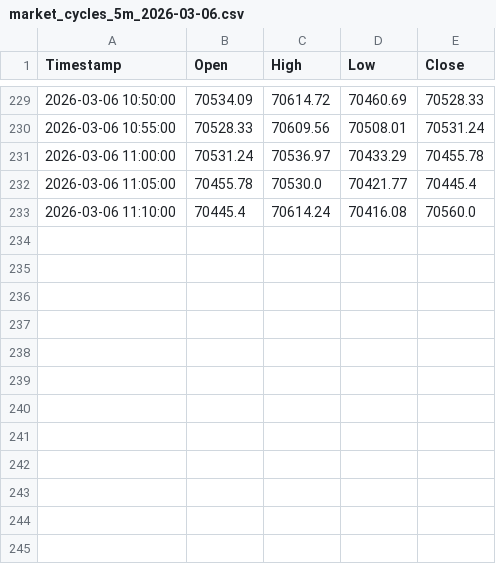
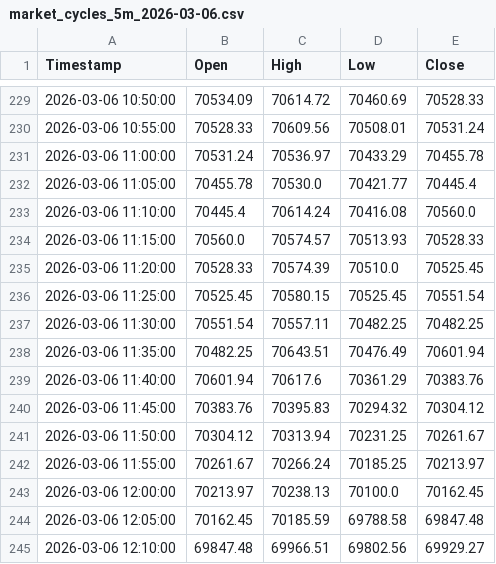
Before and after one commit to 649922737/polymarket, a CSV file: market_cycles_5m_2026-03-06.csv, drawn as a sheet; only a part is shown, gaps mark what is left out; the diff names each change by its address in the sheet, - before the commit and + after, or states it on an @@ line.

```diff
--- a/market_cycles_5m_2026-03-06.csv
+++ b/market_cycles_5m_2026-03-06.csv
+row 234: 2026-03-06 11:15:00 | 70560.0 | 70574.57 | 70513.93 | 70528.33
+row 235: 2026-03-06 11:20:00 | 70528.33 | 70574.39 | 70510.0 | 70525.45
+row 236: 2026-03-06 11:25:00 | 70525.45 | 70580.15 | 70525.45 | 70551.54
+row 237: 2026-03-06 11:30:00 | 70551.54 | 70557.11 | 70482.25 | 70482.25
+row 238: 2026-03-06 11:35:00 | 70482.25 | 70643.51 | 70476.49 | 70601.94
+row 239: 2026-03-06 11:40:00 | 70601.94 | 70617.6 | 70361.29 | 70383.76
+row 240: 2026-03-06 11:45:00 | 70383.76 | 70395.83 | 70294.32 | 70304.12
+row 241: 2026-03-06 11:50:00 | 70304.12 | 70313.94 | 70231.25 | 70261.67
+row 242: 2026-03-06 11:55:00 | 70261.67 | 70266.24 | 70185.25 | 70213.97
+row 243: 2026-03-06 12:00:00 | 70213.97 | 70238.13 | 70100.0 | 70162.45
+row 244: 2026-03-06 12:05:00 | 70162.45 | 70185.59 | 69788.58 | 69847.48
+row 245: 2026-03-06 12:10:00 | 69847.48 | 69966.51 | 69802.56 | 69929.27
```
Also changed, not shown: market_cycles_15m_2026-03-06.csv, trigger_history_15m_2026-03-06.csv, 5 other files.
